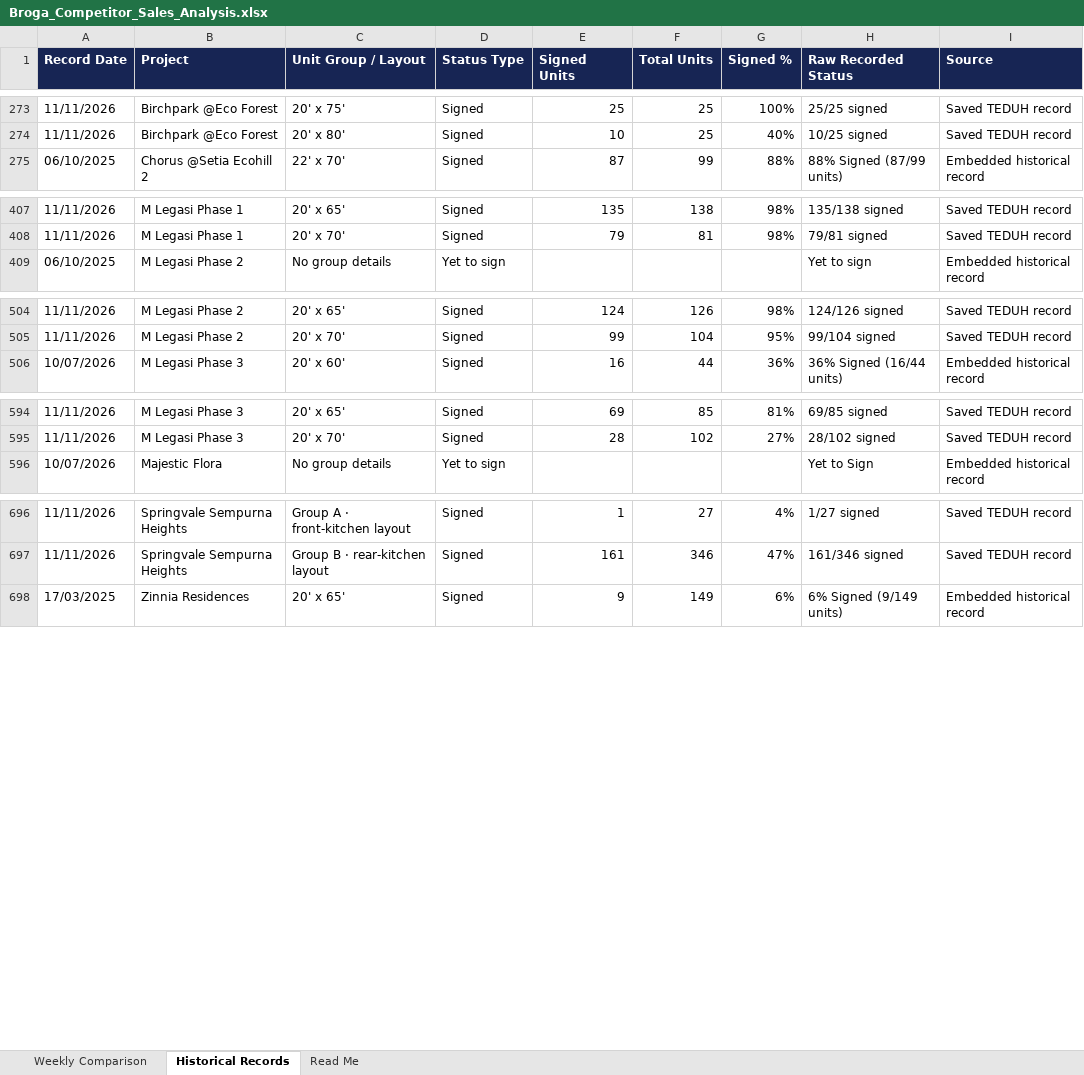
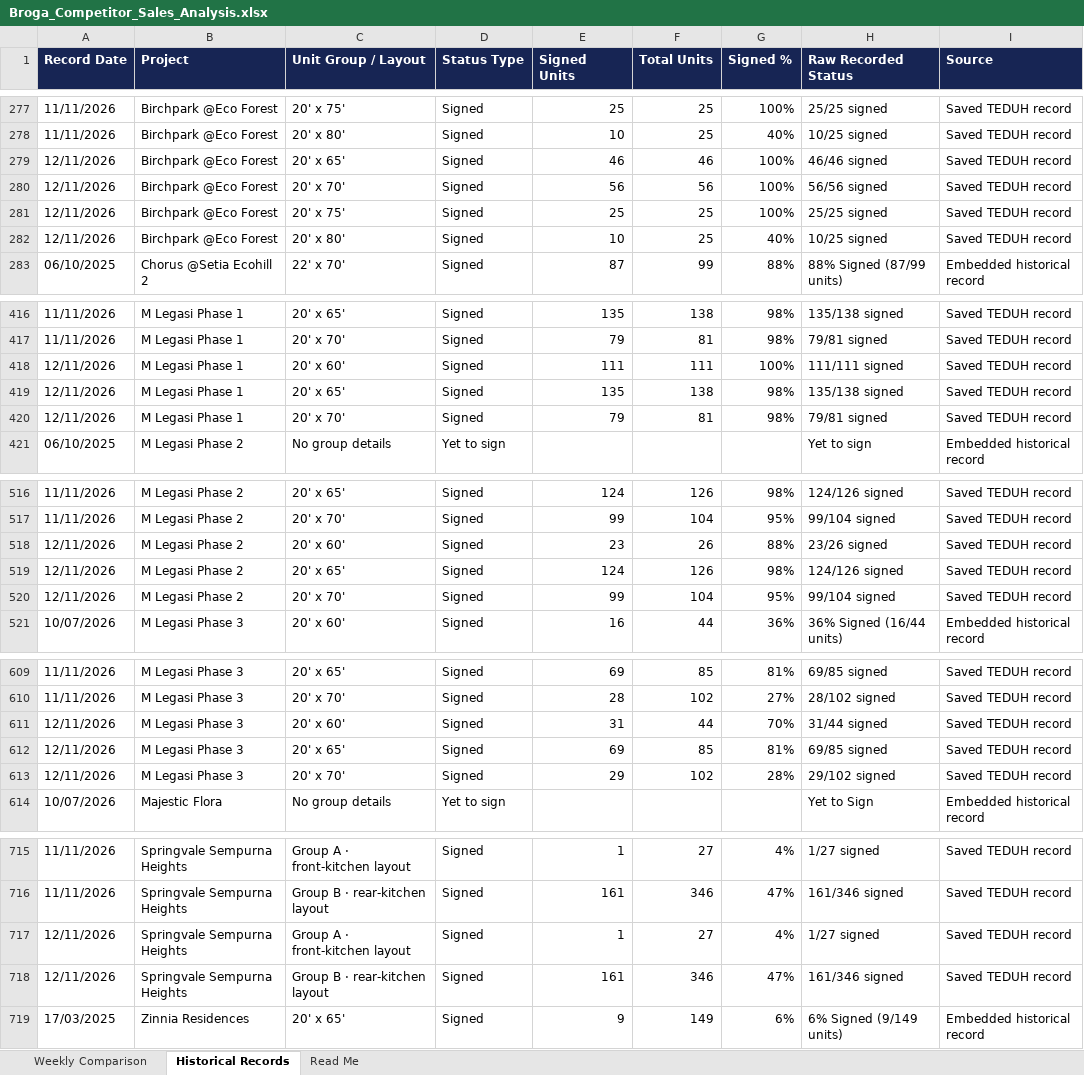
Before and after one commit to lumcy-abc/broga-competitor-sales-dashboard, an Excel workbook: Broga_Competitor_Sales_Analysis.xlsx, sheet Historical Records, drawn as a sheet; only a part is shown, gaps mark what is left out; values as stored, in another font and other column widths than the file's, no borders; the diff covers the shown part only; the diff names each change by its address in the sheet, - before the commit and + after, or states it on an @@ line.

```diff
--- a/Broga_Competitor_Sales_Analysis.xlsx (sheet Historical Records)
+++ b/Broga_Competitor_Sales_Analysis.xlsx (sheet Historical Records)
+row 279: 12/11/2026 | Birchpark @Eco Forest | 20' x 65' | Signed | 46 | 46 | 100% | 46/46 signed | Saved TEDUH record
+row 280: 12/11/2026 | Birchpark @Eco Forest | 20' x 70' | Signed | 56 | 56 | 100% | 56/56 signed | Saved TEDUH record
+row 281: 12/11/2026 | Birchpark @Eco Forest | 20' x 75' | Signed | 25 | 25 | 100% | 25/25 signed | Saved TEDUH record
+row 282: 12/11/2026 | Birchpark @Eco Forest | 20' x 80' | Signed | 10 | 25 | 40% | 10/25 signed | Saved TEDUH record
+row 418: 12/11/2026 | M Legasi Phase 1 | 20' x 60' | Signed | 111 | 111 | 100% | 111/111 signed | Saved TEDUH record
+row 419: 12/11/2026 | M Legasi Phase 1 | 20' x 65' | Signed | 135 | 138 | 98% | 135/138 signed | Saved TEDUH record
+row 420: 12/11/2026 | M Legasi Phase 1 | 20' x 70' | Signed | 79 | 81 | 98% | 79/81 signed | Saved TEDUH record
+row 518: 12/11/2026 | M Legasi Phase 2 | 20' x 60' | Signed | 23 | 26 | 88% | 23/26 signed | Saved TEDUH record
+row 519: 12/11/2026 | M Legasi Phase 2 | 20' x 65' | Signed | 124 | 126 | 98% | 124/126 signed | Saved TEDUH record
+row 520: 12/11/2026 | M Legasi Phase 2 | 20' x 70' | Signed | 99 | 104 | 95% | 99/104 signed | Saved TEDUH record
+row 611: 12/11/2026 | M Legasi Phase 3 | 20' x 60' | Signed | 31 | 44 | 70% | 31/44 signed | Saved TEDUH record
+row 612: 12/11/2026 | M Legasi Phase 3 | 20' x 65' | Signed | 69 | 85 | 81% | 69/85 signed | Saved TEDUH record
+row 613: 12/11/2026 | M Legasi Phase 3 | 20' x 70' | Signed | 29 | 102 | 28% | 29/102 signed | Saved TEDUH record
+row 717: 12/11/2026 | Springvale Sempurna Heights | Group A · front-kitchen layout | Signed | 1 | 27 | 4% | 1/27 signed | Saved TEDUH record
+row 718: 12/11/2026 | Springvale Sempurna Heights | Group B · rear-kitchen layout | Signed | 161 | 346 | 47% | 161/346 signed | Saved TEDUH record
```
Also changed, not shown: 7 added rows elsewhere in this sheet, sheet Weekly Comparison, Broga_Daily_Tracking.xlsx, Broga_Weekly_Tracking.xlsx.
